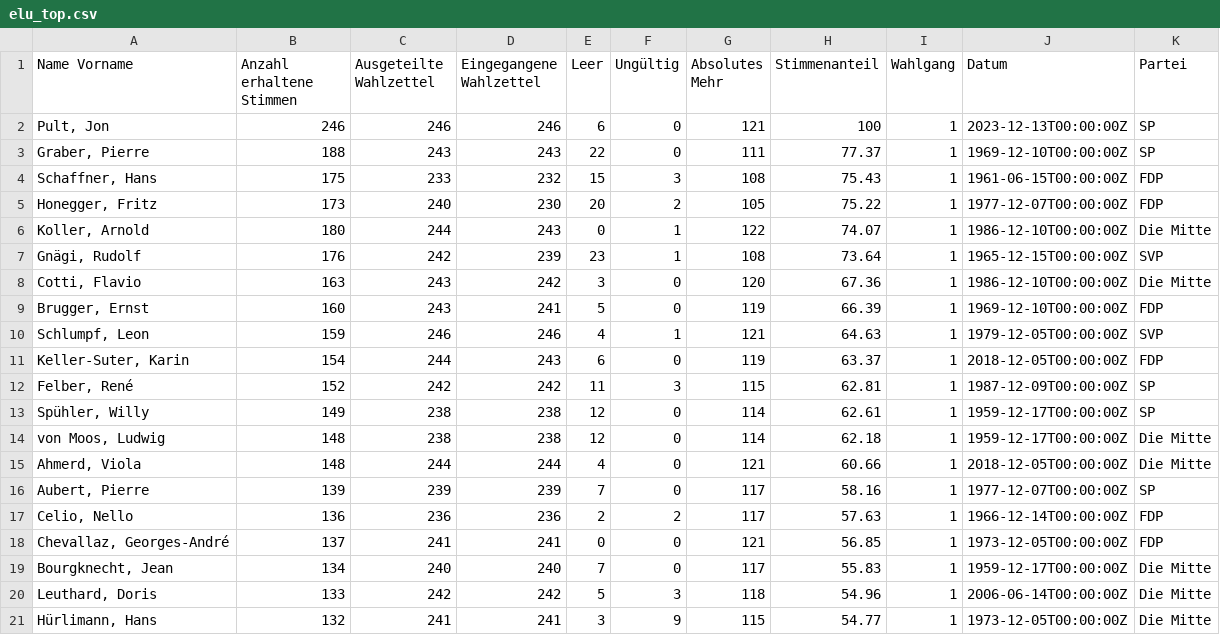
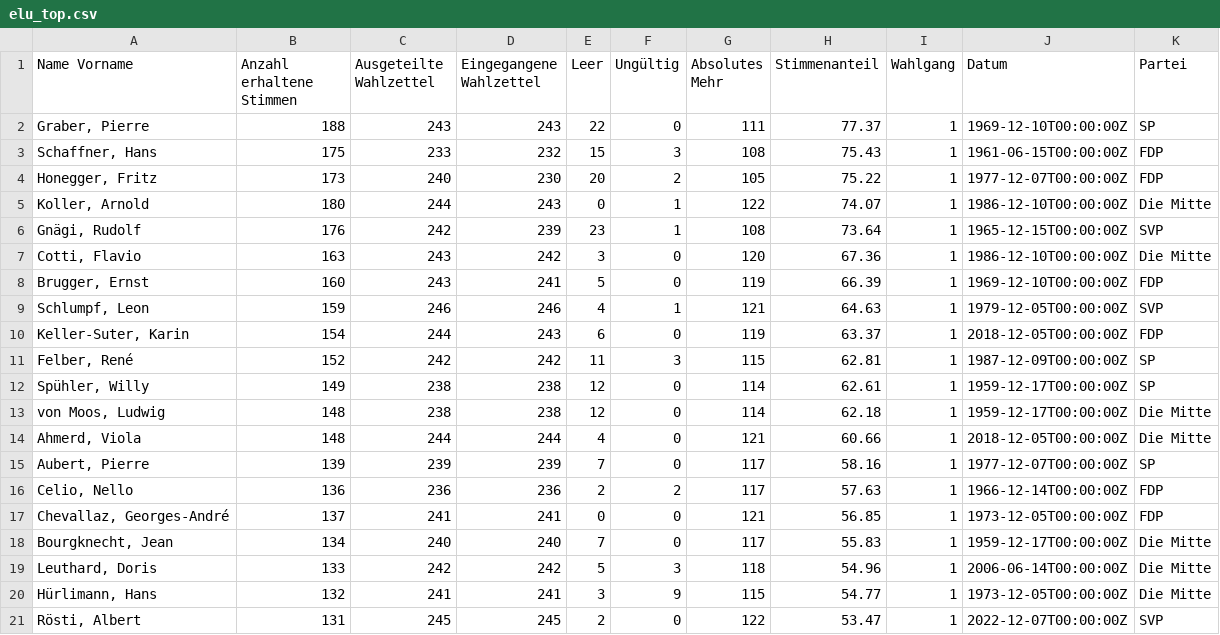
Before and after one commit to vey83/conseil_federal, a CSV file: Elections_2023/DE/elu_top.csv, drawn as a sheet; removed rows and columns are numbered as before the commit, all else as after; the diff names each change by its address in the sheet, - before the commit and + after, or states it on an @@ line.

```diff
--- a/Elections_2023/DE/elu_top.csv
+++ b/Elections_2023/DE/elu_top.csv
-row 2: Pult, Jon | 246 | 246 | 246 | 6 | 0 | 121 | 100 | 1 | 2023-12-13T00:00:00Z | SP
+row 21: Rösti, Albert | 131 | 245 | 245 | 2 | 0 | 122 | 53.47 | 1 | 2022-12-07T00:00:00Z | SVP
```
Also changed, not shown: Elections_2023/DE/elu_top_sp.csv, Elections_2023/FR/elu_top_fm.csv, 6 other files.
